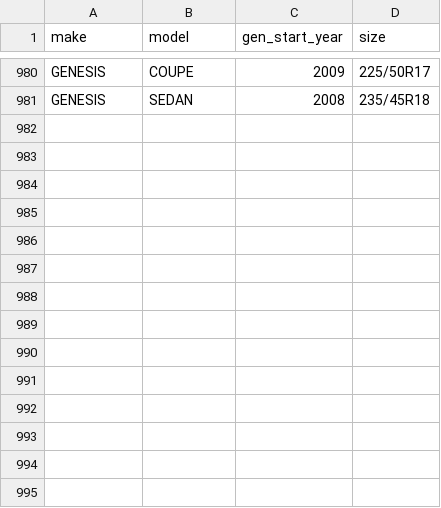
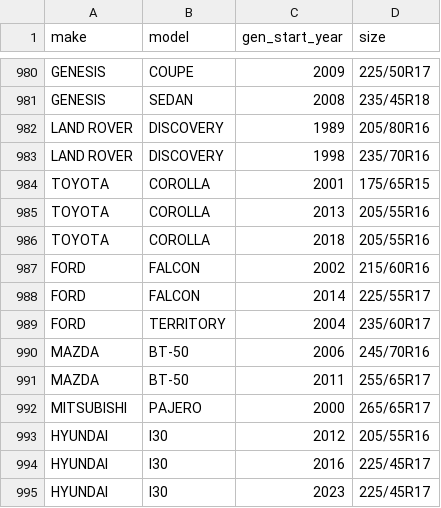
Before and after one commit to iminjesus/new-sales2, a CSV file: out/rego/vehicle_tyre_fitment_manual.csv, drawn as a sheet; only a part is shown, gaps mark what is left out; the diff names each change by its address in the sheet, - before the commit and + after, or states it on an @@ line.

```diff
--- a/out/rego/vehicle_tyre_fitment_manual.csv
+++ b/out/rego/vehicle_tyre_fitment_manual.csv
+row 982: LAND ROVER | DISCOVERY | 1989 | 205/80R16
+row 983: LAND ROVER | DISCOVERY | 1998 | 235/70R16
+row 984: TOYOTA | COROLLA | 2001 | 175/65R15
+row 985: TOYOTA | COROLLA | 2013 | 205/55R16
+row 986: TOYOTA | COROLLA | 2018 | 205/55R16
+row 987: FORD | FALCON | 2002 | 215/60R16
+row 988: FORD | FALCON | 2014 | 225/55R17
+row 989: FORD | TERRITORY | 2004 | 235/60R17
+row 990: MAZDA | BT-50 | 2006 | 245/70R16
+row 991: MAZDA | BT-50 | 2011 | 255/65R17
+row 992: MITSUBISHI | PAJERO | 2000 | 265/65R17
+row 993: HYUNDAI | I30 | 2012 | 205/55R16
+row 994: HYUNDAI | I30 | 2016 | 225/45R17
+row 995: HYUNDAI | I30 | 2023 | 225/45R17
```
